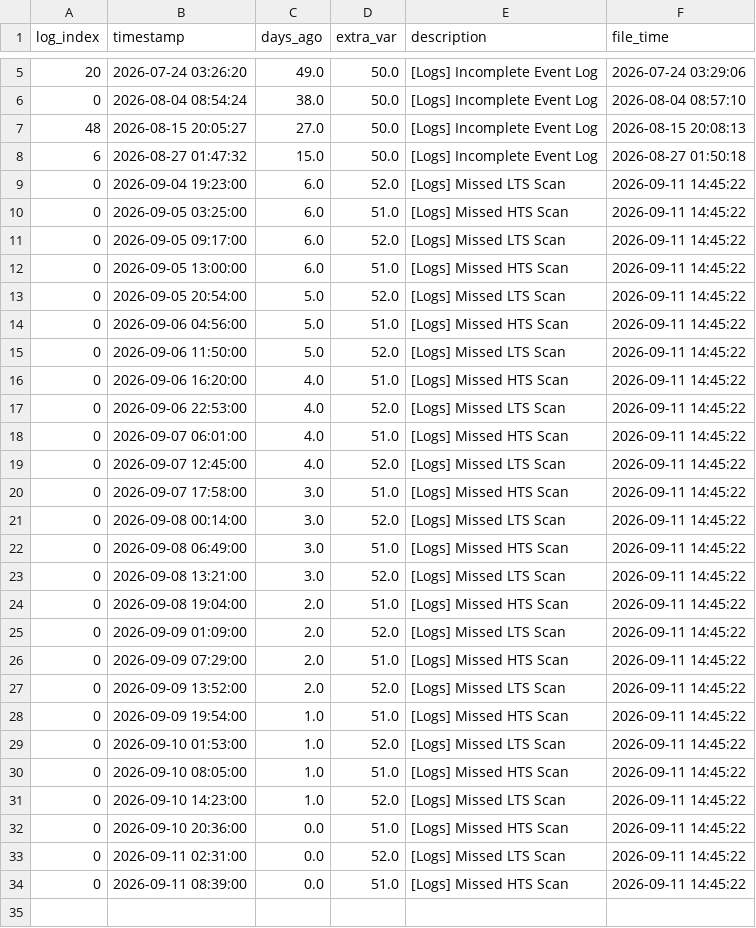
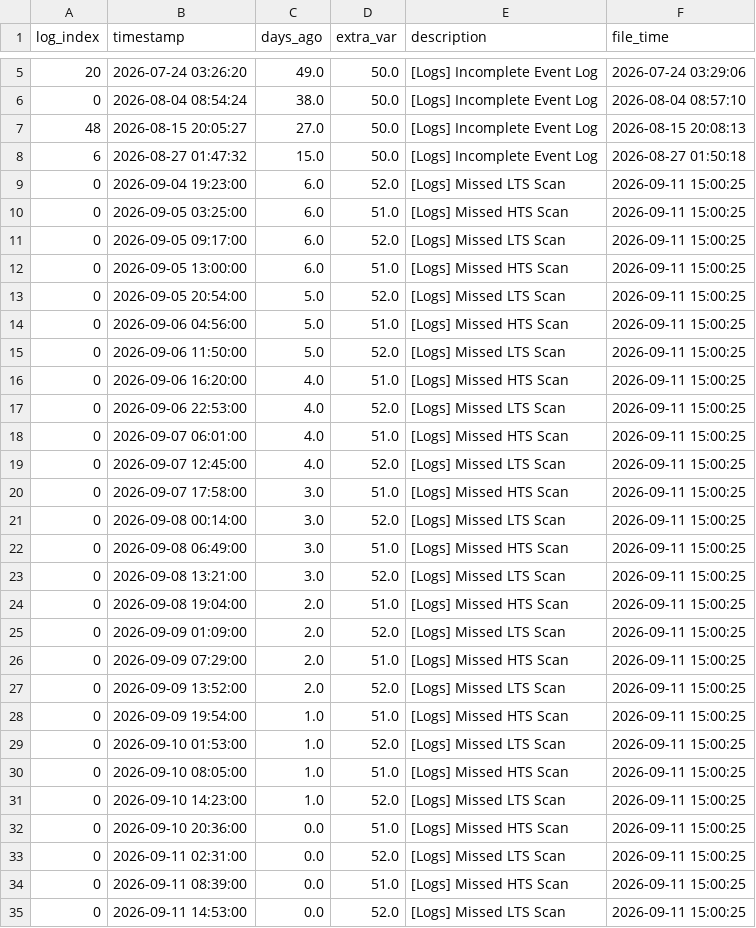
Before and after one commit to 04samuel/Zephyra_Hub, a CSV file: static/data/MDV_2_Combined_Zephyra_Log_Error.csv, drawn as a sheet; only a part is shown, gaps mark what is left out.

```diff
--- a/static/data/MDV_2_Combined_Zephyra_Log_Error.csv
+++ b/static/data/MDV_2_Combined_Zephyra_Log_Error.csv
@@ -8,27 +8,28 @@ log_index,timestamp,days_ago,extra_var,description,file_time
 6,2026-08-27 01:47:32,15.0,50.0,[Logs] Incomplete Event Log,2026-08-27 01:50:18
-0,2026-09-04 19:23:00,6.0,52.0,[Logs] Missed LTS Scan,2026-09-11 14:45:22
-0,2026-09-05 03:25:00,6.0,51.0,[Logs] Missed HTS Scan,2026-09-11 14:45:22
-0,2026-09-05 09:17:00,6.0,52.0,[Logs] Missed LTS Scan,2026-09-11 14:45:22
-0,2026-09-05 13:00:00,6.0,51.0,[Logs] Missed HTS Scan,2026-09-11 14:45:22
-0,2026-09-05 20:54:00,5.0,52.0,[Logs] Missed LTS Scan,2026-09-11 14:45:22
-0,2026-09-06 04:56:00,5.0,51.0,[Logs] Missed HTS Scan,2026-09-11 14:45:22
-0,2026-09-06 11:50:00,5.0,52.0,[Logs] Missed LTS Scan,2026-09-11 14:45:22
-0,2026-09-06 16:20:00,4.0,51.0,[Logs] Missed HTS Scan,2026-09-11 14:45:22
-0,2026-09-06 22:53:00,4.0,52.0,[Logs] Missed LTS Scan,2026-09-11 14:45:22
-0,2026-09-07 06:01:00,4.0,51.0,[Logs] Missed HTS Scan,2026-09-11 14:45:22
-0,2026-09-07 12:45:00,4.0,52.0,[Logs] Missed LTS Scan,2026-09-11 14:45:22
-0,2026-09-07 17:58:00,3.0,51.0,[Logs] Missed HTS Scan,2026-09-11 14:45:22
-0,2026-09-08 00:14:00,3.0,52.0,[Logs] Missed LTS Scan,2026-09-11 14:45:22
-0,2026-09-08 06:49:00,3.0,51.0,[Logs] Missed HTS Scan,2026-09-11 14:45:22
-0,2026-09-08 13:21:00,3.0,52.0,[Logs] Missed LTS Scan,2026-09-11 14:45:22
-0,2026-09-08 19:04:00,2.0,51.0,[Logs] Missed HTS Scan,2026-09-11 14:45:22
-0,2026-09-09 01:09:00,2.0,52.0,[Logs] Missed LTS Scan,2026-09-11 14:45:22
-0,2026-09-09 07:29:00,2.0,51.0,[Logs] Missed HTS Scan,2026-09-11 14:45:22
-0,2026-09-09 13:52:00,2.0,52.0,[Logs] Missed LTS Scan,2026-09-11 14:45:22
-0,2026-09-09 19:54:00,1.0,51.0,[Logs] Missed HTS Scan,2026-09-11 14:45:22
-0,2026-09-10 01:53:00,1.0,52.0,[Logs] Missed LTS Scan,2026-09-11 14:45:22
-0,2026-09-10 08:05:00,1.0,51.0,[Logs] Missed HTS Scan,2026-09-11 14:45:22
-0,2026-09-10 14:23:00,1.0,52.0,[Logs] Missed LTS Scan,2026-09-11 14:45:22
-0,2026-09-10 20:36:00,0.0,51.0,[Logs] Missed HTS Scan,2026-09-11 14:45:22
-0,2026-09-11 02:31:00,0.0,52.0,[Logs] Missed LTS Scan,2026-09-11 14:45:22
-0,2026-09-11 08:39:00,0.0,51.0,[Logs] Missed HTS Scan,2026-09-11 14:45:22
+0,2026-09-04 19:23:00,6.0,52.0,[Logs] Missed LTS Scan,2026-09-11 15:00:25
+0,2026-09-05 03:25:00,6.0,51.0,[Logs] Missed HTS Scan,2026-09-11 15:00:25
+0,2026-09-05 09:17:00,6.0,52.0,[Logs] Missed LTS Scan,2026-09-11 15:00:25
+0,2026-09-05 13:00:00,6.0,51.0,[Logs] Missed HTS Scan,2026-09-11 15:00:25
+0,2026-09-05 20:54:00,5.0,52.0,[Logs] Missed LTS Scan,2026-09-11 15:00:25
+0,2026-09-06 04:56:00,5.0,51.0,[Logs] Missed HTS Scan,2026-09-11 15:00:25
+0,2026-09-06 11:50:00,5.0,52.0,[Logs] Missed LTS Scan,2026-09-11 15:00:25
+0,2026-09-06 16:20:00,4.0,51.0,[Logs] Missed HTS Scan,2026-09-11 15:00:25
+0,2026-09-06 22:53:00,4.0,52.0,[Logs] Missed LTS Scan,2026-09-11 15:00:25
+0,2026-09-07 06:01:00,4.0,51.0,[Logs] Missed HTS Scan,2026-09-11 15:00:25
+0,2026-09-07 12:45:00,4.0,52.0,[Logs] Missed LTS Scan,2026-09-11 15:00:25
+0,2026-09-07 17:58:00,3.0,51.0,[Logs] Missed HTS Scan,2026-09-11 15:00:25
+0,2026-09-08 00:14:00,3.0,52.0,[Logs] Missed LTS Scan,2026-09-11 15:00:25
+0,2026-09-08 06:49:00,3.0,51.0,[Logs] Missed HTS Scan,2026-09-11 15:00:25
+0,2026-09-08 13:21:00,3.0,52.0,[Logs] Missed LTS Scan,2026-09-11 15:00:25
+0,2026-09-08 19:04:00,2.0,51.0,[Logs] Missed HTS Scan,2026-09-11 15:00:25
+0,2026-09-09 01:09:00,2.0,52.0,[Logs] Missed LTS Scan,2026-09-11 15:00:25
+0,2026-09-09 07:29:00,2.0,51.0,[Logs] Missed HTS Scan,2026-09-11 15:00:25
+0,2026-09-09 13:52:00,2.0,52.0,[Logs] Missed LTS Scan,2026-09-11 15:00:25
+0,2026-09-09 19:54:00,1.0,51.0,[Logs] Missed HTS Scan,2026-09-11 15:00:25
+0,2026-09-10 01:53:00,1.0,52.0,[Logs] Missed LTS Scan,2026-09-11 15:00:25
+0,2026-09-10 08:05:00,1.0,51.0,[Logs] Missed HTS Scan,2026-09-11 15:00:25
+0,2026-09-10 14:23:00,1.0,52.0,[Logs] Missed LTS Scan,2026-09-11 15:00:25
+0,2026-09-10 20:36:00,0.0,51.0,[Logs] Missed HTS Scan,2026-09-11 15:00:25
+0,2026-09-11 02:31:00,0.0,52.0,[Logs] Missed LTS Scan,2026-09-11 15:00:25
+0,2026-09-11 08:39:00,0.0,51.0,[Logs] Missed HTS Scan,2026-09-11 15:00:25
+0,2026-09-11 14:53:00,0.0,52.0,[Logs] Missed LTS Scan,2026-09-11 15:00:25
```
Also changed, not shown: static/data/LPD_3_Combined_Zephyra_Log_Error.csv, static/data/MDV_1_Combined_Zephyra_Log_Error.csv, 24 other files.
